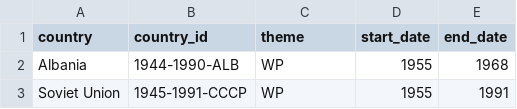
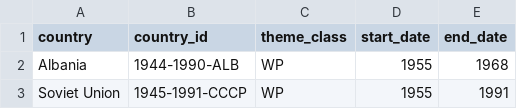
Before and after one commit to MenschMarcus/HistoGlobe_school, a CSV file: config/school/data/alliances.csv, drawn as a sheet; only a part is shown.

```diff
--- a/config/school/data/alliances.csv
+++ b/config/school/data/alliances.csv
@@ -1,2 +1,2 @@
-country,country_id,theme,start_date,end_date
+country,country_id,theme_class,start_date,end_date
 Albania,1944-1990-ALB,WP,1955,1968
```
Also changed, not shown: 3 other files.
